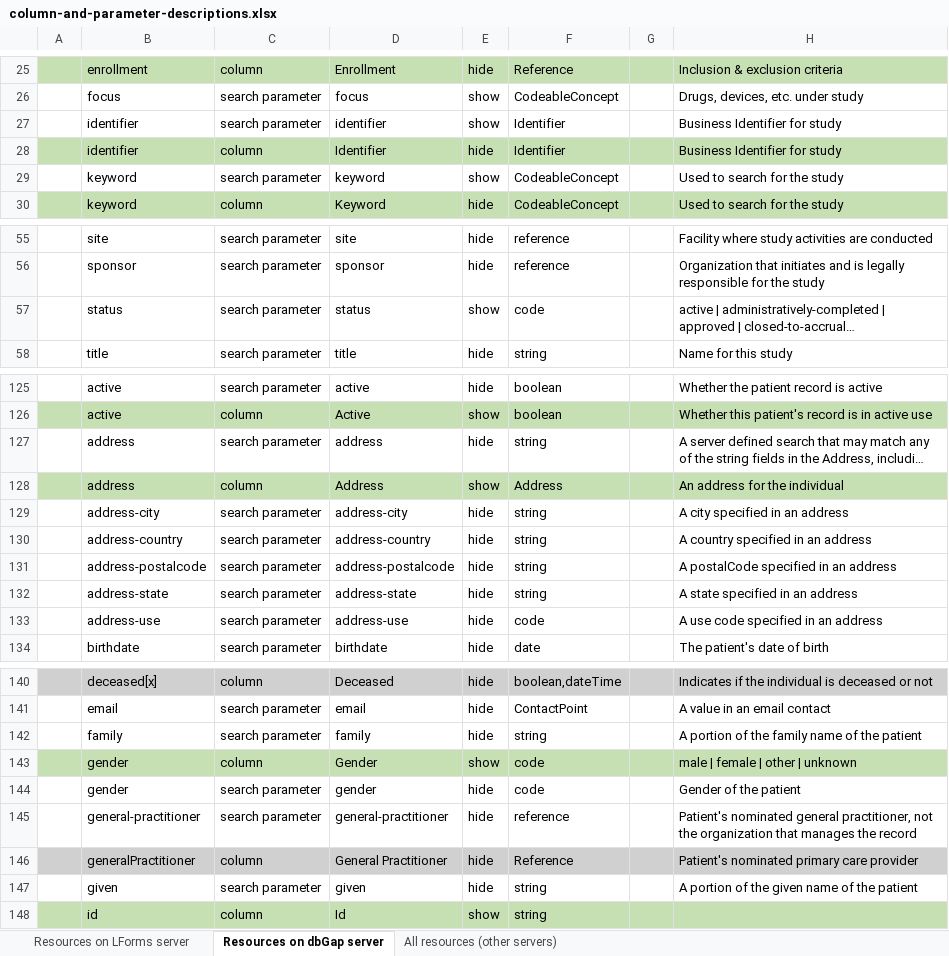
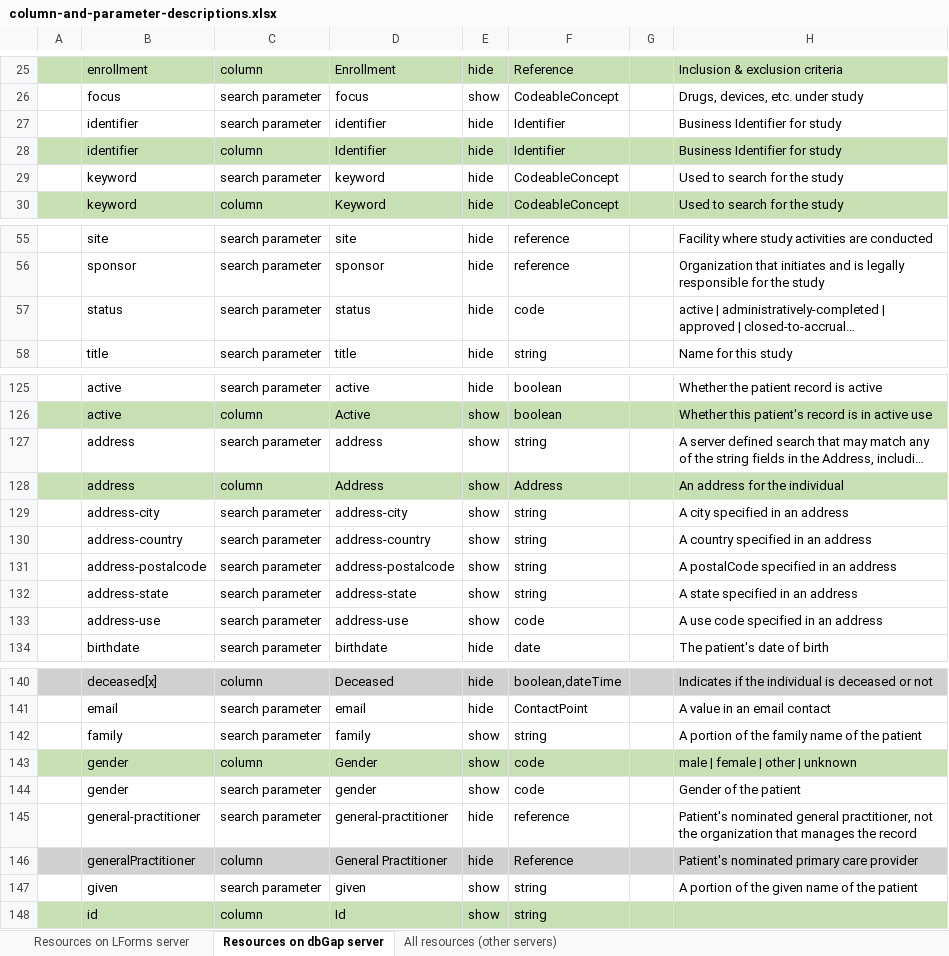
Before and after one commit to LHNCBC/research-data-finder, an Excel workbook: src/conf/xlsx/column-and-parameter-descriptions.xlsx, sheet Resources on dbGap server, drawn as a sheet; only a part is shown, gaps mark what is left out; long unchanged cells end in …; values as stored, in another font and other column widths than the file's, no borders; the diff covers the shown part only; the diff names each change by its address in the sheet, - before the commit and + after, or states it on an @@ line.

```diff
--- a/src/conf/xlsx/column-and-parameter-descriptions.xlsx (sheet Resources on dbGap server)
+++ b/src/conf/xlsx/column-and-parameter-descriptions.xlsx (sheet Resources on dbGap server)
-E27: show
+E27: hide
-E29: show
+E29: hide
-E57: show
+E57: hide
-E127: hide
+E127: show
-E129:E133: hide
+E129:E133: show
-E142: hide
+E142: show
-E144: hide
+E144: show
-E147: hide
+E147: show
```
Also changed, not shown: 3 edited cells elsewhere in this sheet, sheet Resources on LForms server, 3 other files.
